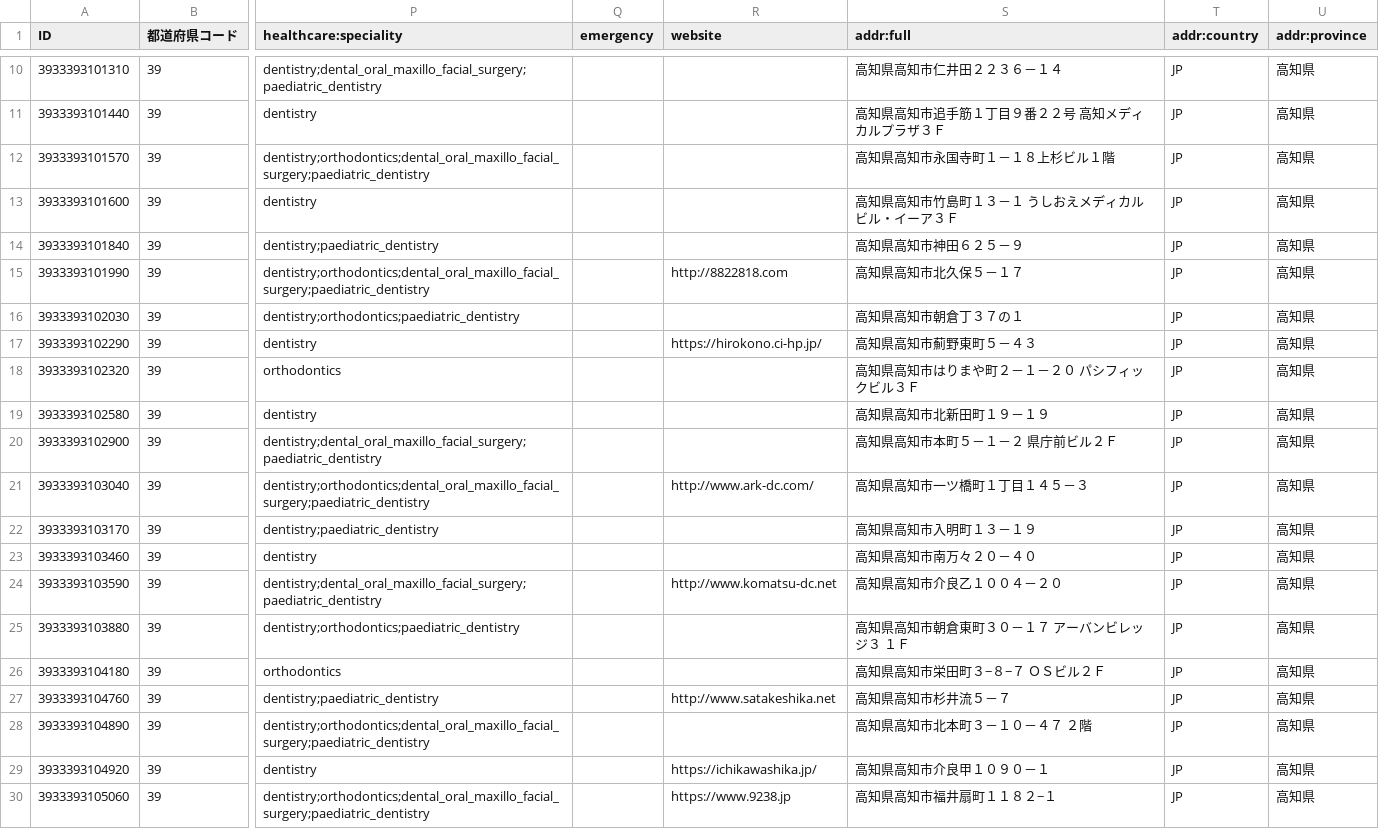
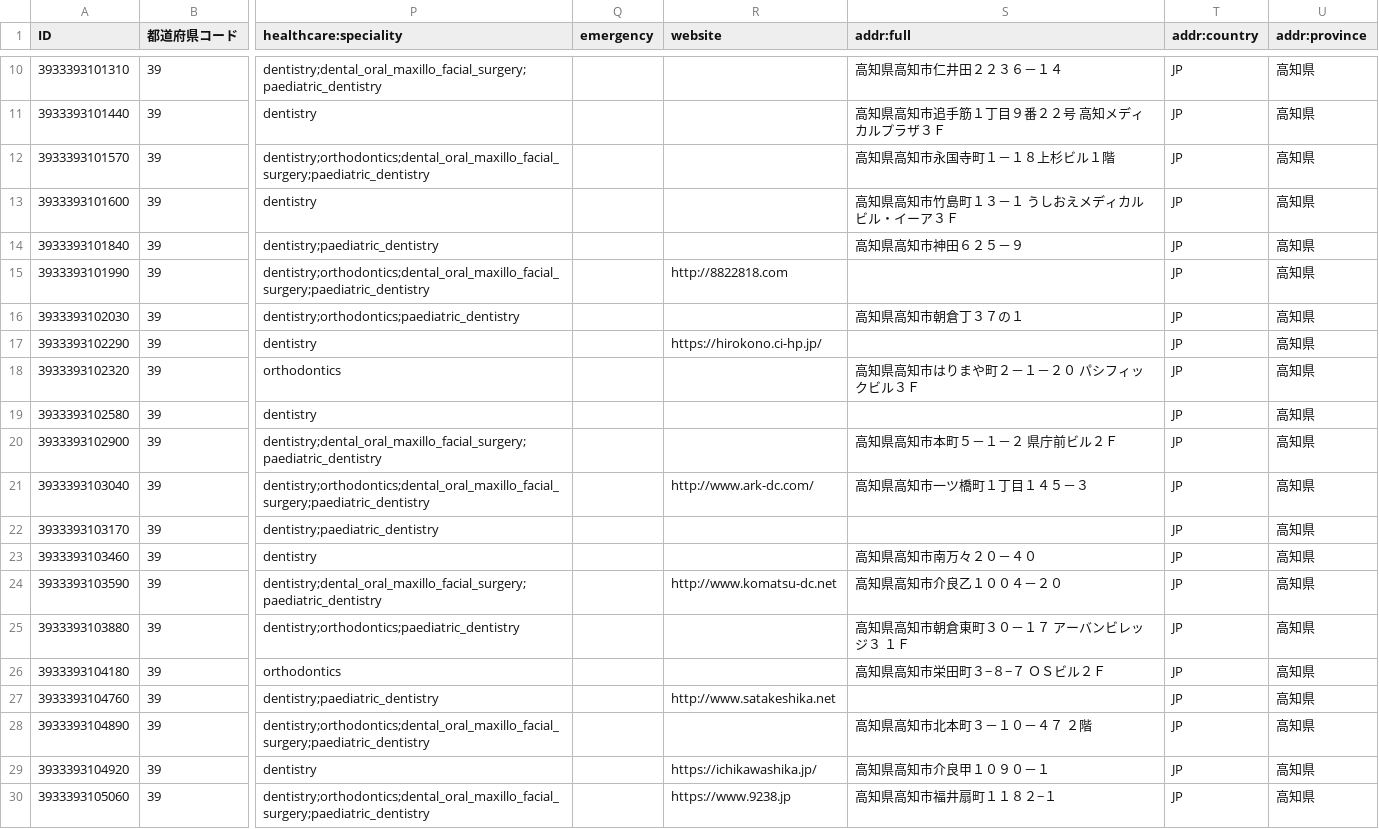
Before and after one commit to nyampire/jp-healthcare-osm, a CSV file: samples/39_高知県/39_高知県_dental.csv, drawn as a sheet; only a part is shown, gaps mark what is left out; the diff covers the shown part only; the diff names each change by its address in the sheet, - before the commit and + after, or states it on an @@ line.

```diff
--- a/samples/39_高知県/39_高知県_dental.csv
+++ b/samples/39_高知県/39_高知県_dental.csv
-S15 (addr:full): 高知県高知市北久保５－１７
+S15 (addr:full): (empty)
-S17 (addr:full): 高知県高知市薊野東町５－４３
+S17 (addr:full): (empty)
-S19 (addr:full): 高知県高知市北新田町１９－１９
+S19 (addr:full): (empty)
-S22 (addr:full): 高知県高知市入明町１３－１９
+S22 (addr:full): (empty)
-S27 (addr:full): 高知県高知市杉井流５－７
+S27 (addr:full): (empty)
```
Also changed, not shown: 106 edited cells elsewhere in this file, samples/39_高知県/39_高知県_clinic.csv, samples/39_高知県/39_高知県_hospital.csv, 11 other files.
